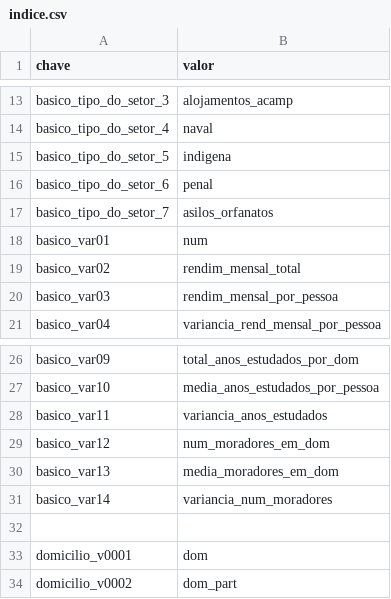
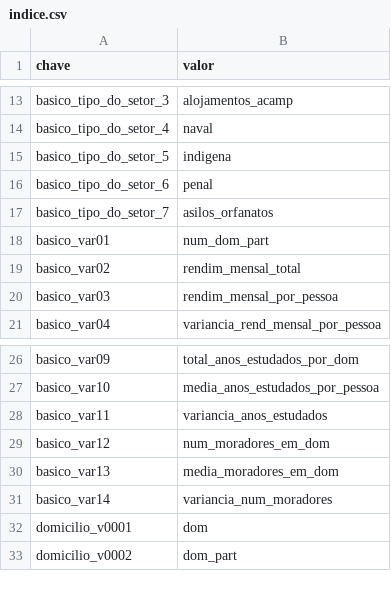
Before and after one commit to ronaldoapf/PDS1, a CSV file: dev/csv/indice.csv, drawn as a sheet; only a part is shown, gaps mark what is left out.

```diff
--- a/dev/csv/indice.csv
+++ b/dev/csv/indice.csv
@@ -17,3 +17,3 @@ basico_tipo_do_setor_6,penal
 basico_tipo_do_setor_7,asilos_orfanatos
-basico_var01,num,
+basico_var01,num_dom_part
 basico_var02,rendim_mensal_total
@@ -31,3 +31,2 @@ basico_var13,media_moradores_em_dom
 basico_var14,variancia_num_moradores
-
 domicilio_v0001,dom
```
Also changed, not shown: 1 other file.
